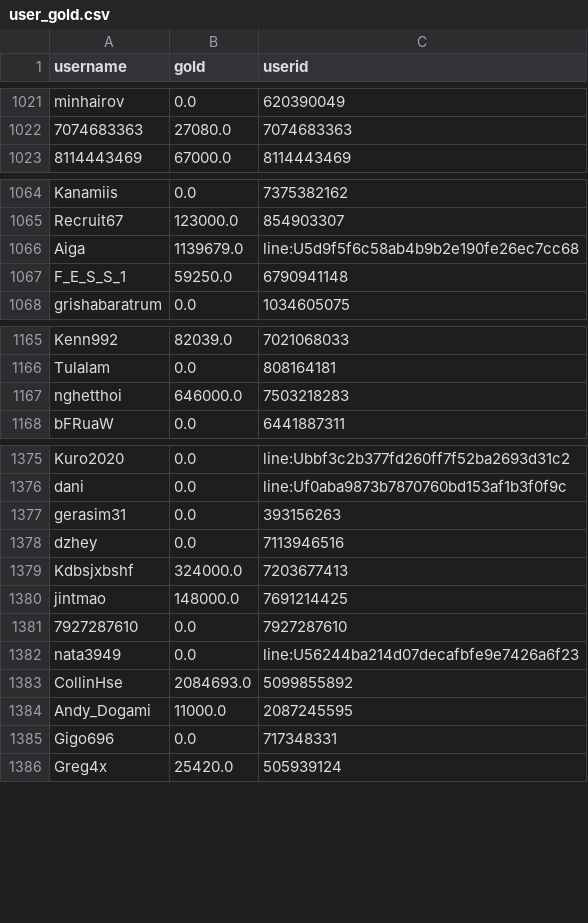
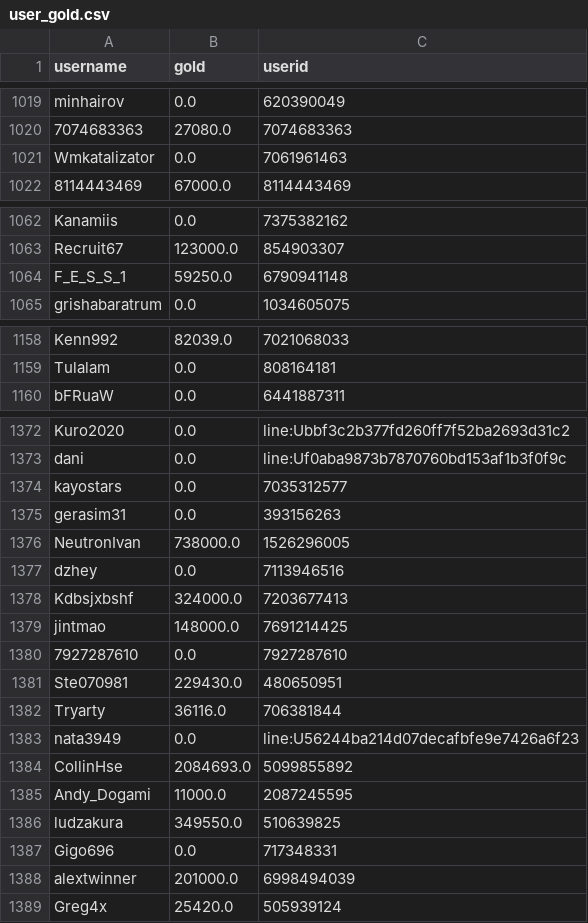
Before and after one commit to a-bormotov/tg_gold_rush, a CSV file: user_gold.csv, drawn as a sheet; only a part is shown, gaps mark what is left out; the diff covers the shown part only.

```diff
--- a/user_gold.csv
+++ b/user_gold.csv
@@ -1022,2 +1020,3 @@ minhairov,0.0,620390049
 7074683363,27080.0,7074683363
+Wmkatalizator,0.0,7061961463
 8114443469,67000.0,8114443469
@@ -1065,3 +1063,2 @@ Kanamiis,0.0,7375382162
 Recruit67,123000.0,854903307
-Aiga,1139679.0,line:U5d9f5f6c58ab4b9b2e190fe26ec7cc68
 F_E_S_S_1,59250.0,6790941148
@@ -1166,3 +1159,2 @@ Kenn992,82039.0,7021068033
 Tulalam,0.0,808164181
-nghetthoi,646000.0,7503218283
 bFRuaW,0.0,6441887311
@@ -1376,3 +1373,5 @@ Kuro2020,0.0,line:Ubbf3c2b377fd260ff7f52ba2693d31c2
 dani,0.0,line:Uf0aba9873b7870760bd153af1b3f0f9c
+kayostars,0.0,7035312577
 gerasim31,0.0,393156263
+NeutronIvan,738000.0,1526296005
 dzhey,0.0,7113946516
@@ -1381,2 +1380,4 @@ jintmao,148000.0,7691214425
 7927287610,0.0,7927287610
+Ste070981,229430.0,480650951
+Tryarty,36116.0,706381844
 nata3949,0.0,line:U56244ba214d07decafbfe9e7426a6f23
@@ -1384,3 +1385,5 @@ CollinHse,2084693.0,5099855892
 Andy_Dogami,11000.0,2087245595
+ludzakura,349550.0,510639825
 Gigo696,0.0,717348331
+alextwinner,201000.0,6998494039
 Greg4x,25420.0,505939124
```
Also changed, not shown: 8 added rows, 5 removed rows, 10 moved rows and 14 edited cells elsewhere in this file, user_total.csv.
